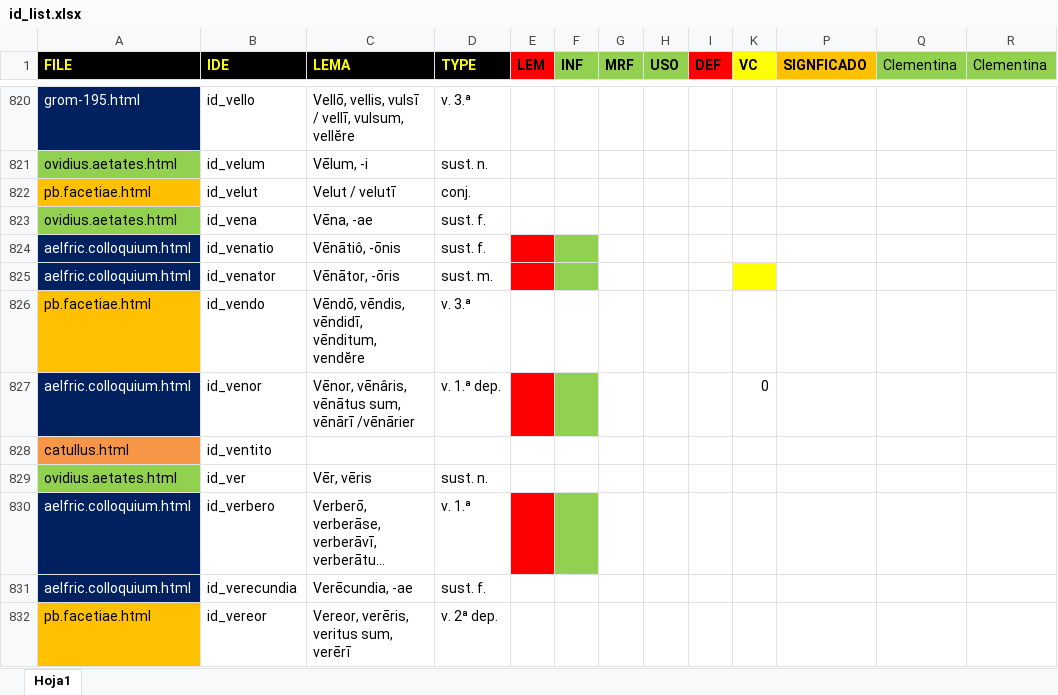
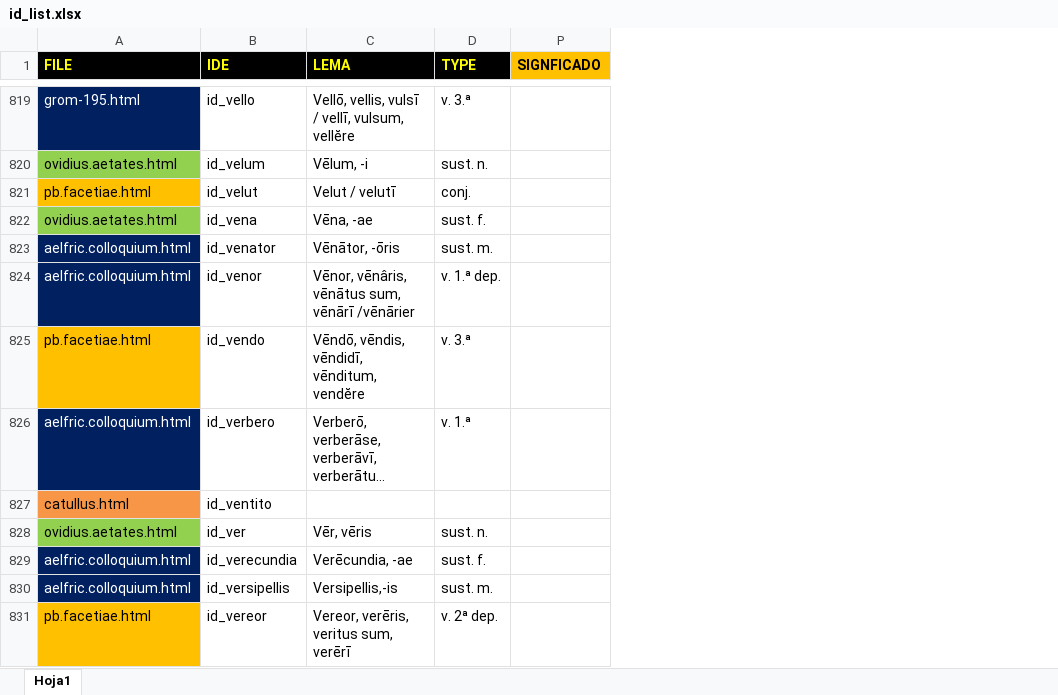
Before and after one commit to rarqui/rarqui.github.io, an Excel workbook: latin/id_list.xlsx, sheet Hoja1, drawn as a sheet; only a part is shown, gaps mark what is left out; long unchanged cells end in …; values as stored, in another font and other column widths than the file's, no borders; removed rows and columns are numbered as before the commit, all else as after; the diff covers the shown part only; the diff names each change by its address in the sheet, - before the commit and + after, or states it on an @@ line.

```diff
--- a/latin/id_list.xlsx (sheet Hoja1)
+++ b/latin/id_list.xlsx (sheet Hoja1)
@@ column E (LEM) hidden, empty @@
@@ column F (INF) hidden, empty @@
@@ column G (MRF) hidden, empty @@
@@ column H (USO) hidden, empty @@
@@ column I (DEF) hidden, empty @@
@@ column K (VC) hidden, empty @@
@@ column Q (Clementina) hidden, empty @@
@@ column R (Clementina) hidden, empty @@
@@ row 824 moved to row 816: aelfric.colloquium.html @@
@@ row 827 moved to row 824: aelfric.colloquium.html @@
@@ row 830 moved to row 826: aelfric.colloquium.html @@
@@ row 833 moved to row 830: aelfric.colloquium.html @@
```
Also changed, not shown: 11 added rows, 12 removed rows, 2 moved rows, 61 edited cells and cell formats elsewhere in this sheet, hidden cells, charts or pictures, 2 other files.
